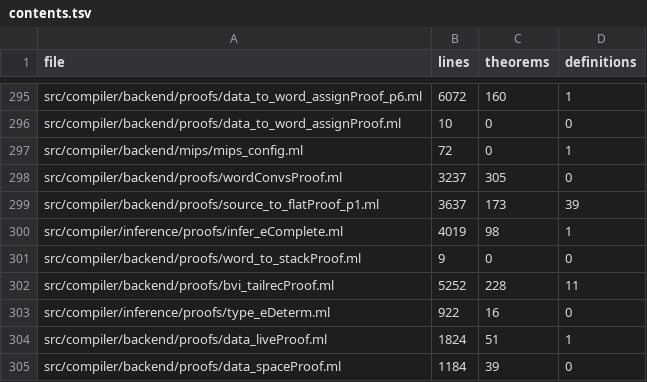
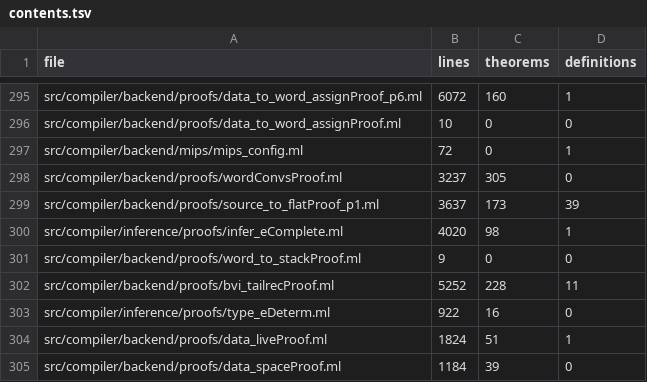
Before and after one commit to hol-light-family/LightCake, a TSV file: doc/contents.tsv, drawn as a sheet; only a part is shown, gaps mark what is left out; the diff covers the shown part only.

```diff
--- a/doc/contents.tsv
+++ b/doc/contents.tsv
@@ -299,3 +299,3 @@ src/compiler/backend/proofs/wordConvsProof.ml	3237	305	0
 src/compiler/backend/proofs/source_to_flatProof_p1.ml	3637	173	39
-src/compiler/inference/proofs/infer_eComplete.ml	4019	98	1
+src/compiler/inference/proofs/infer_eComplete.ml	4020	98	1
 src/compiler/backend/proofs/word_to_stackProof.ml	9	0	0
```
Also changed, not shown: 18 edited cells elsewhere in this file, 20 other files.
